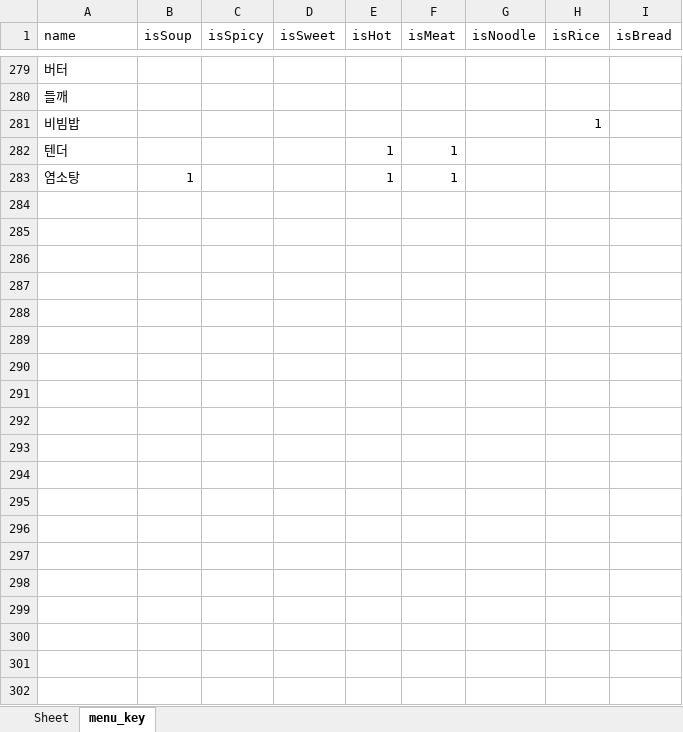
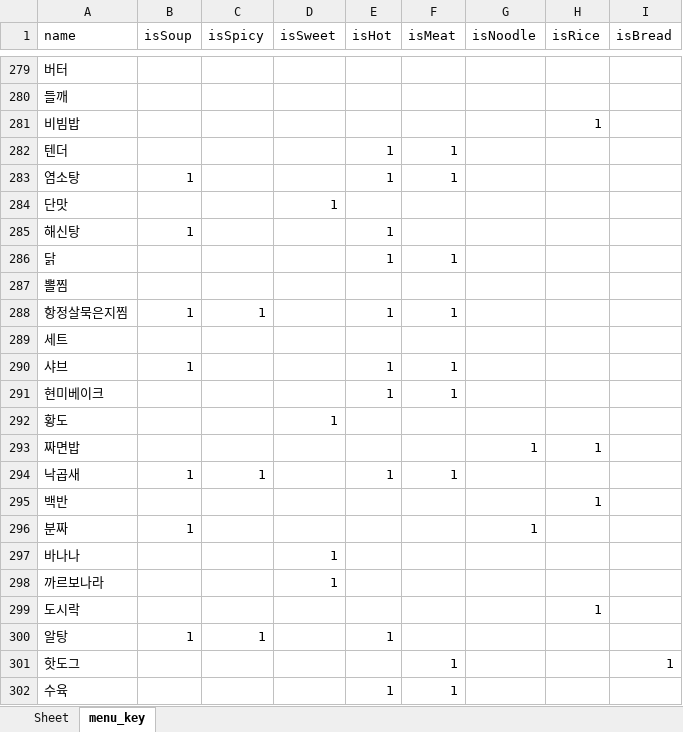
Before and after one commit to makemyway-kr/restaurant_data, an Excel workbook: Data_classifier/Menu_charac/data/menu_key.xlsx, sheet menu_key, drawn as a sheet; only a part is shown, gaps mark what is left out; values as stored, in another font and other column widths than the file's, no borders; the diff covers the shown part only; the diff names each change by its address in the sheet, - before the commit and + after, or states it on an @@ line.

```diff
--- a/Data_classifier/Menu_charac/data/menu_key.xlsx (sheet menu_key)
+++ b/Data_classifier/Menu_charac/data/menu_key.xlsx (sheet menu_key)
+row 284: 단맛 |  |  | 1
+row 285: 해신탕 | 1 |  |  | 1
+row 286: 닭 |  |  |  | 1 | 1
+row 287: 뽈찜
+row 288: 항정살묵은지찜 | 1 | 1 |  | 1 | 1
+row 289: 세트
+row 290: 샤브 | 1 |  |  | 1 | 1
+row 291: 현미베이크 |  |  |  | 1 | 1
+row 292: 황도 |  |  | 1
+row 293: 짜면밥 |  |  |  |  |  | 1 | 1
+row 294: 낙곱새 | 1 | 1 |  | 1 | 1
+row 295: 백반 |  |  |  |  |  |  | 1
+row 296: 분짜 | 1 |  |  |  |  | 1
+row 297: 바나나 |  |  | 1
+row 298: 까르보나라 |  |  | 1
+row 299: 도시락 |  |  |  |  |  |  | 1
+row 300: 알탕 | 1 | 1 |  | 1
+row 301: 핫도그 |  |  |  |  | 1 |  |  | 1
+row 302: 수육 |  |  |  | 1 | 1
```
Also changed, not shown: 51 added rows and 6 edited cells elsewhere in this sheet, Datasets/menu_data.xlsx, 1 other file.
